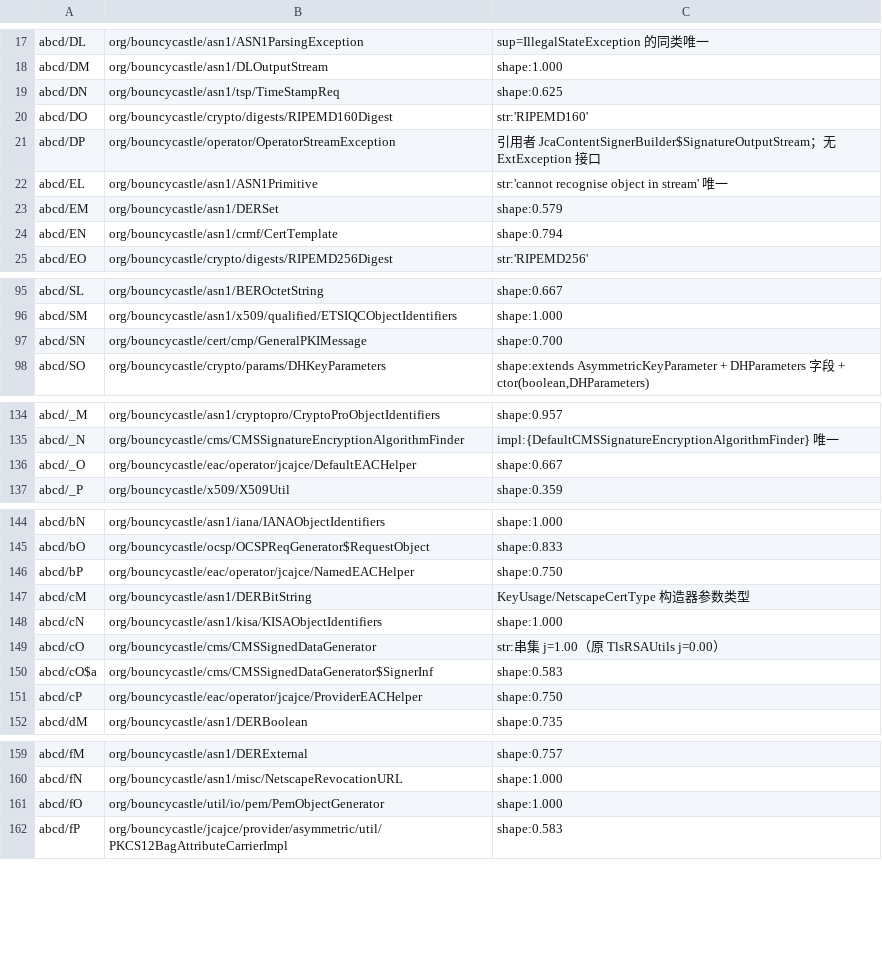
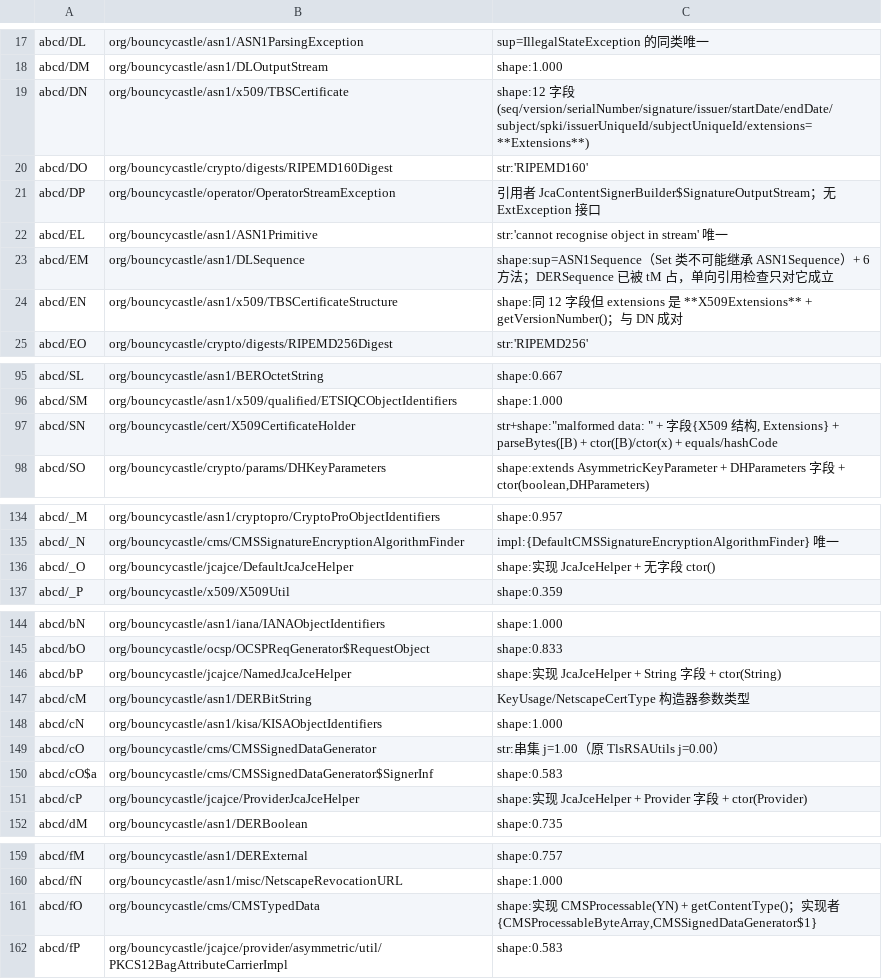
Before and after one commit to f401/MyAIDEProEnchanted, a TSV file: jobs/spongycastle/class_map.tsv, drawn as a sheet; only a part is shown, gaps mark what is left out; the diff covers the shown part only.

Commit message:
spongycastle: 单向引用残留 41→23（AN/CN/sN/rN/DN/EN/yN/SN/nN/JcaJce 三兄弟/DH 参数四件套/EM-vM 全部按字段类型与超类改正）

```diff
--- a/jobs/spongycastle/class_map.tsv
+++ b/jobs/spongycastle/class_map.tsv
@@ -18,3 +18,3 @@ abcd/DL	org/bouncycastle/asn1/ASN1ParsingException	sup=IllegalStateException 的
 abcd/DM	org/bouncycastle/asn1/DLOutputStream	shape:1.000
-abcd/DN	org/bouncycastle/asn1/tsp/TimeStampReq	shape:0.625
+abcd/DN	org/bouncycastle/asn1/x509/TBSCertificate	shape:12 字段(seq/version/serialNumber/signature/issuer/startDate/endDate/subject/spki/issuerUniqueId/subjectUniqueId/extensions=**Extensions**)
 abcd/DO	org/bouncycastle/crypto/digests/RIPEMD160Digest	str:'RIPEMD160'
@@ -22,4 +22,4 @@ abcd/DP	org/bouncycastle/operator/OperatorStreamException	引用者 JcaContentSi
 abcd/EL	org/bouncycastle/asn1/ASN1Primitive	str:'cannot recognise object in stream' 唯一
-abcd/EM	org/bouncycastle/asn1/DERSet	shape:0.579
-abcd/EN	org/bouncycastle/asn1/crmf/CertTemplate	shape:0.794
+abcd/EM	org/bouncycastle/asn1/DLSequence	shape:sup=ASN1Sequence（Set 类不可能继承 ASN1Sequence）+ 6 方法；DERSequence 已被 tM 占，单向引用检查只对它成立
+abcd/EN	org/bouncycastle/asn1/x509/TBSCertificateStructure	shape:同 12 字段但 extensions 是 **X509Extensions** + getVersionNumber()；与 DN 成对
 abcd/EO	org/bouncycastle/crypto/digests/RIPEMD256Digest	str:'RIPEMD256'
@@ -96,3 +96,3 @@ abcd/SL	org/bouncycastle/asn1/BEROctetString	shape:0.667
 abcd/SM	org/bouncycastle/asn1/x509/qualified/ETSIQCObjectIdentifiers	shape:1.000
-abcd/SN	org/bouncycastle/cert/cmp/GeneralPKIMessage	shape:0.700
+abcd/SN	org/bouncycastle/cert/X509CertificateHolder	str+shape:"malformed data: " + 字段{X509 结构, Extensions} + parseBytes([B) + ctor([B)/ctor(x) + equals/hashCode
 abcd/SO	org/bouncycastle/crypto/params/DHKeyParameters	shape:extends AsymmetricKeyParameter + DHParameters 字段 + ctor(boolean,DHParameters)
@@ -135,3 +135,3 @@ abcd/_M	org/bouncycastle/asn1/cryptopro/CryptoProObjectIdentifiers	shape:0.957
 abcd/_N	org/bouncycastle/cms/CMSSignatureEncryptionAlgorithmFinder	impl:{DefaultCMSSignatureEncryptionAlgorithmFinder} 唯一
-abcd/_O	org/bouncycastle/eac/operator/jcajce/DefaultEACHelper	shape:0.667
+abcd/_O	org/bouncycastle/jcajce/DefaultJcaJceHelper	shape:实现 JcaJceHelper + 无字段 ctor()
 abcd/_P	org/bouncycastle/x509/X509Util	shape:0.359
@@ -145,3 +145,3 @@ abcd/bN	org/bouncycastle/asn1/iana/IANAObjectIdentifiers	shape:1.000
 abcd/bO	org/bouncycastle/ocsp/OCSPReqGenerator$RequestObject	shape:0.833
-abcd/bP	org/bouncycastle/eac/operator/jcajce/NamedEACHelper	shape:0.750
+abcd/bP	org/bouncycastle/jcajce/NamedJcaJceHelper	shape:实现 JcaJceHelper + String 字段 + ctor(String)
 abcd/cM	org/bouncycastle/asn1/DERBitString	KeyUsage/NetscapeCertType 构造器参数类型
@@ -150,3 +150,3 @@ abcd/cO	org/bouncycastle/cms/CMSSignedDataGenerator	str:串集 j=1.00（原 TlsR
 abcd/cO$a	org/bouncycastle/cms/CMSSignedDataGenerator$SignerInf	shape:0.583
-abcd/cP	org/bouncycastle/eac/operator/jcajce/ProviderEACHelper	shape:0.750
+abcd/cP	org/bouncycastle/jcajce/ProviderJcaJceHelper	shape:实现 JcaJceHelper + Provider 字段 + ctor(Provider)
 abcd/dM	org/bouncycastle/asn1/DERBoolean	shape:0.735
@@ -160,3 +160,3 @@ abcd/fM	org/bouncycastle/asn1/DERExternal	shape:0.757
 abcd/fN	org/bouncycastle/asn1/misc/NetscapeRevocationURL	shape:1.000
-abcd/fO	org/bouncycastle/util/io/pem/PemObjectGenerator	shape:1.000
+abcd/fO	org/bouncycastle/cms/CMSTypedData	shape:实现 CMSProcessable(YN) + getContentType()；实现者{CMSProcessableByteArray,CMSSignedDataGenerator$1}
 abcd/fP	org/bouncycastle/jcajce/provider/asymmetric/util/PKCS12BagAttributeCarrierImpl	shape:0.583
```
Also changed, not shown: 7 edited cells elsewhere in this file, 3 other files.
